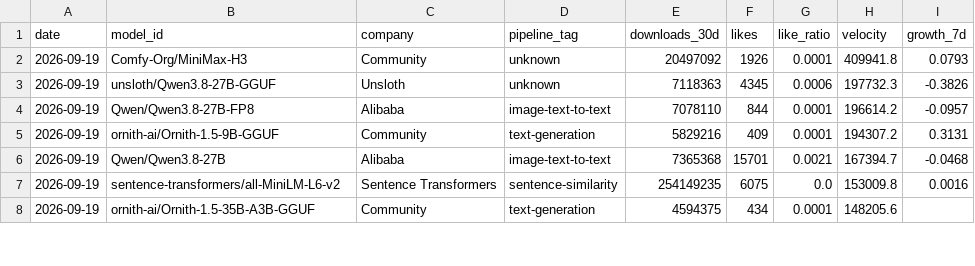
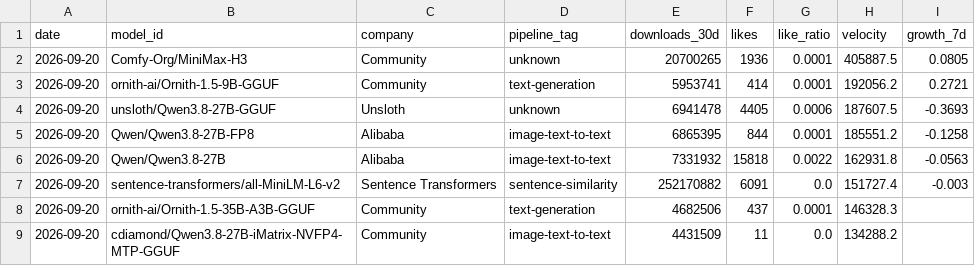
Before and after one commit to AlexLS8888/AI-Dashboard-public, a CSV file: dashboard/data/hf_top_velocity.csv, drawn as a sheet; only a part is shown; the diff covers the shown part only.

```diff
--- a/dashboard/data/hf_top_velocity.csv
+++ b/dashboard/data/hf_top_velocity.csv
@@ -1,8 +1,9 @@
 date,model_id,company,pipeline_tag,downloads_30d,likes,like_ratio,velocity,growth_7d
-2026-09-19,Comfy-Org/MiniMax-H3,Community,unknown,20497092,1926,0.0001,409941.8,0.0793
-2026-09-19,unsloth/Qwen3.8-27B-GGUF,Unsloth,unknown,7118363,4345,0.0006,197732.3,-0.3826
-2026-09-19,Qwen/Qwen3.8-27B-FP8,Alibaba,image-text-to-text,7078110,844,0.0001,196614.2,-0.0957
-2026-09-19,ornith-ai/Ornith-1.5-9B-GGUF,Community,text-generation,5829216,409,0.0001,194307.2,0.3131
-2026-09-19,Qwen/Qwen3.8-27B,Alibaba,image-text-to-text,7365368,15701,0.0021,167394.7,-0.0468
-2026-09-19,sentence-transformers/all-MiniLM-L6-v2,Sentence Transformers,sentence-similarity,254149235,6075,0.0,153009.8,0.0016
-2026-09-19,ornith-ai/Ornith-1.5-35B-A3B-GGUF,Community,text-generation,4594375,434,0.0001,148205.6,
+2026-09-20,Comfy-Org/MiniMax-H3,Community,unknown,20700265,1936,0.0001,405887.5,0.0805
+2026-09-20,ornith-ai/Ornith-1.5-9B-GGUF,Community,text-generation,5953741,414,0.0001,192056.2,0.2721
+2026-09-20,unsloth/Qwen3.8-27B-GGUF,Unsloth,unknown,6941478,4405,0.0006,187607.5,-0.3693
+2026-09-20,Qwen/Qwen3.8-27B-FP8,Alibaba,image-text-to-text,6865395,844,0.0001,185551.2,-0.1258
+2026-09-20,Qwen/Qwen3.8-27B,Alibaba,image-text-to-text,7331932,15818,0.0022,162931.8,-0.0563
+2026-09-20,sentence-transformers/all-MiniLM-L6-v2,Sentence Transformers,sentence-similarity,252170882,6091,0.0,151727.4,-0.003
+2026-09-20,ornith-ai/Ornith-1.5-35B-A3B-GGUF,Community,text-generation,4682506,437,0.0001,146328.3,
+2026-09-20,cdiamond/Qwen3.8-27B-iMatrix-NVFP4-MTP-GGUF,Community,image-text-to-text,4431509,11,0.0,134288.2,
```
Also changed, not shown: 1 removed row and 52 edited cells elsewhere in this file, dashboard/data/hf_company_share.csv, dashboard/data/hf_models_latest.csv, 3 other files.
